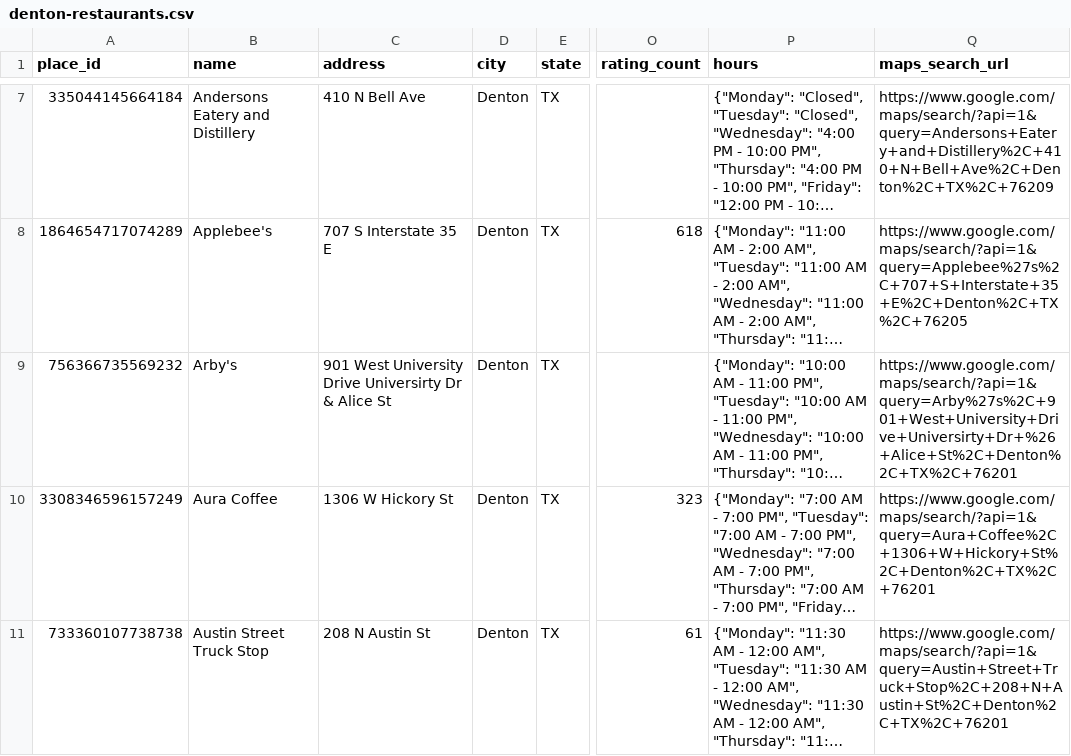
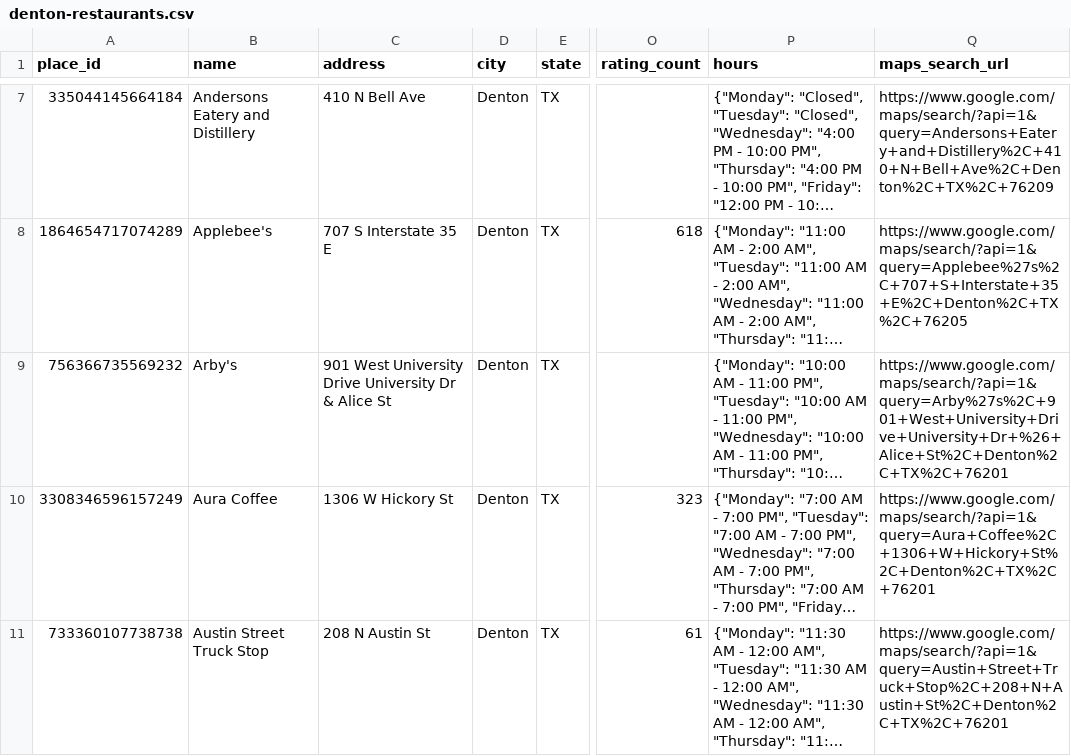
Before and after one commit to Techie03/commontable, a CSV file: data/denton-restaurants.csv, drawn as a sheet; only a part is shown, gaps mark what is left out; long unchanged cells end in …; the diff names each change by its address in the sheet, - before the commit and + after, or states it on an @@ line.

Commit message:
Add role portals section to landing page; fix Arby's address typo

```diff
--- a/data/denton-restaurants.csv
+++ b/data/denton-restaurants.csv
-C9 (address): …University Drive Universirty Dr &…
+C9 (address): …University Drive University Dr &…
-Q9 (maps_search_url): https://www.google.com/maps/search/?api=1&query=Arby%27s%2C+901+West+University+Drive+Universirty+Dr+%26+Alice+St%2C+Denton%2C+TX%2C+76201
+Q9 (maps_search_url): https://www.google.com/maps/search/?api=1&query=Arby%27s%2C+901+West+University+Drive+University+Dr+%26+Alice+St%2C+Denton%2C+TX%2C+76201
```
Also changed, not shown: 2 other files.
